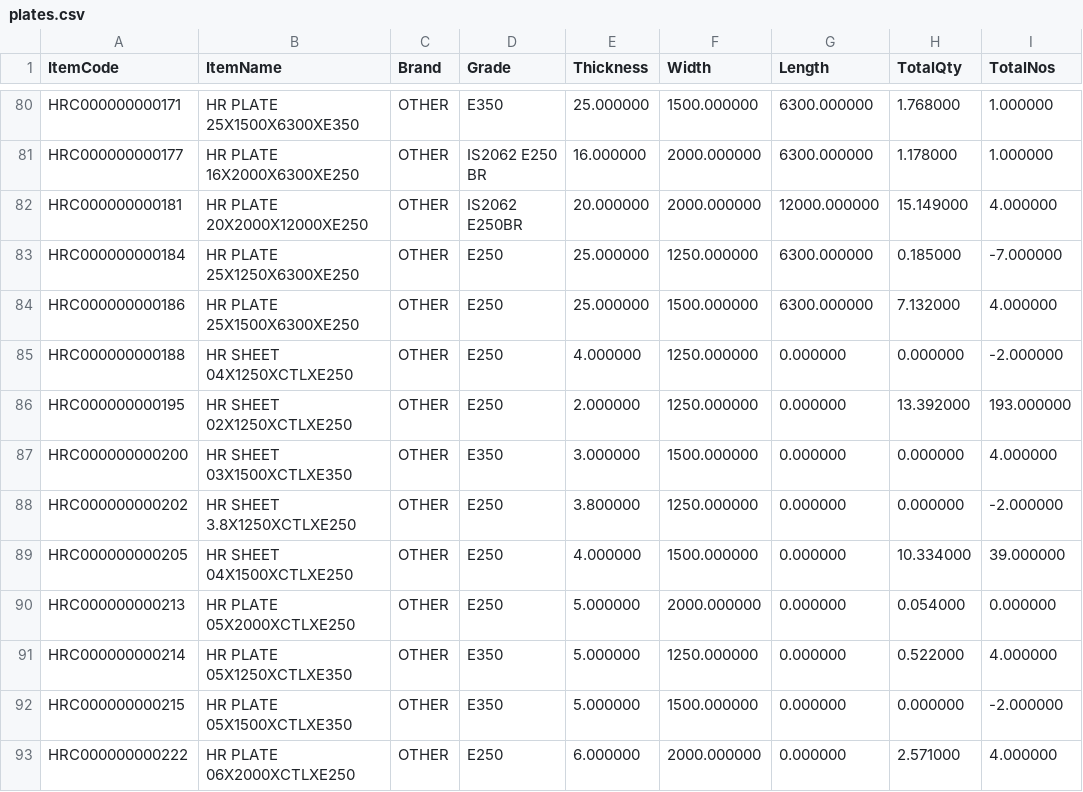
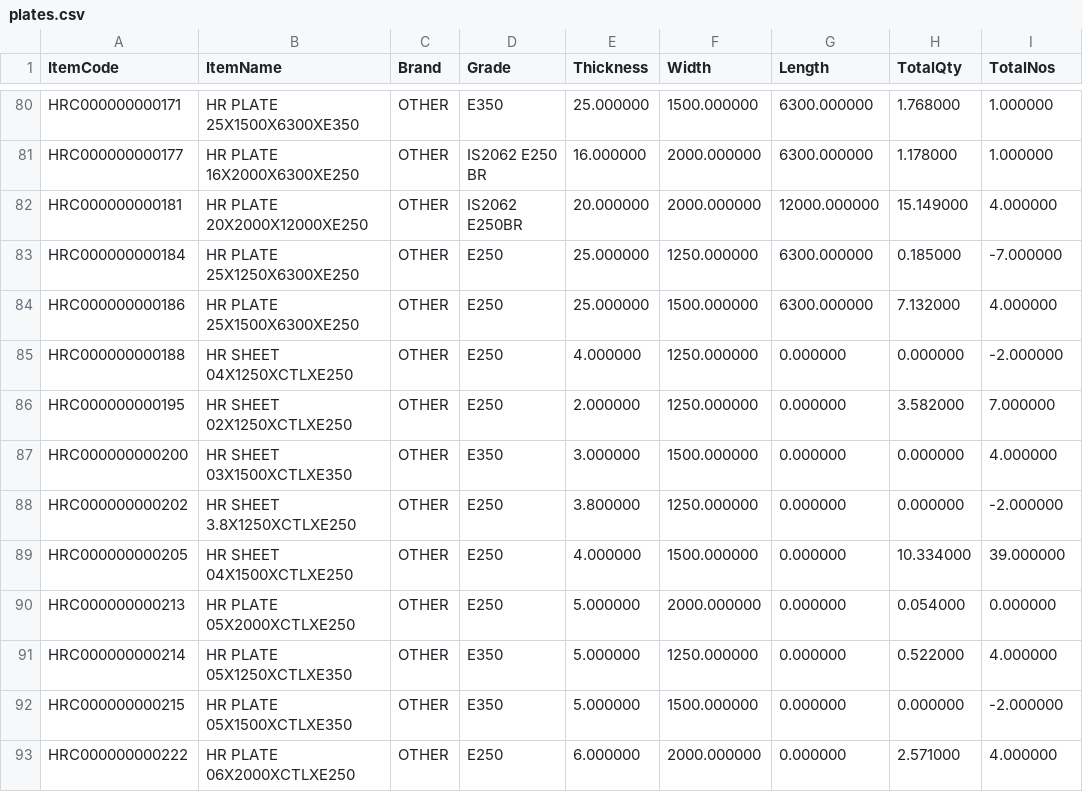
Before and after one commit to BSC23609/mis-portal, a CSV file: stock/plates.csv, drawn as a sheet; only a part is shown, gaps mark what is left out.

Commit message:
stock refresh 2026-09-26 10:30

```diff
--- a/stock/plates.csv
+++ b/stock/plates.csv
@@ -85,3 +85,3 @@
 "HRC000000000188","HR SHEET 04X1250XCTLXE250","OTHER","E250","4.000000","1250.000000","0.000000","0.000000","-2.000000"
-"HRC000000000195","HR SHEET 02X1250XCTLXE250","OTHER","E250","2.000000","1250.000000","0.000000","13.392000","193.000000"
+"HRC000000000195","HR SHEET 02X1250XCTLXE250","OTHER","E250","2.000000","1250.000000","0.000000","3.582000","7.000000"
 "HRC000000000200","HR SHEET 03X1500XCTLXE350","OTHER","E350","3.000000","1500.000000","0.000000","0.000000","4.000000"
```
Also changed, not shown: stock/mis_purchase.csv, stock/mis_stock.csv, 3 other files.
